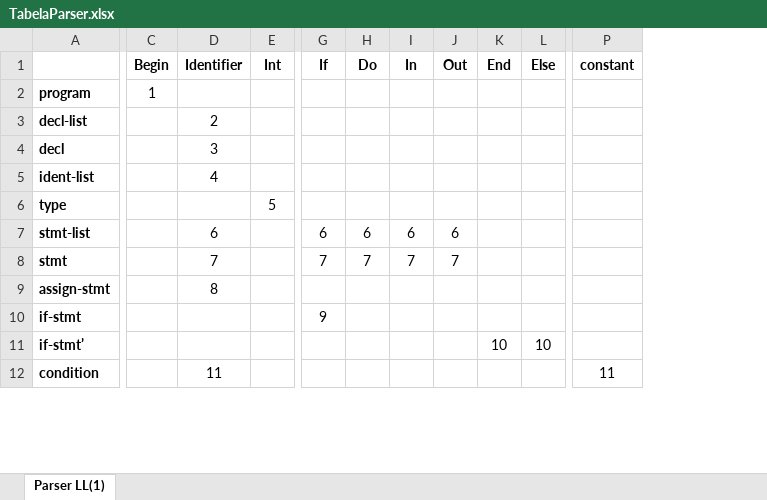
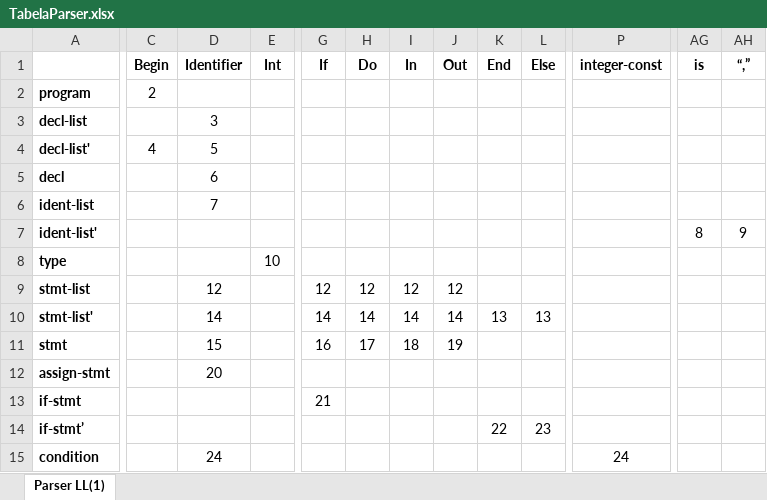
Before and after one commit to rodrigorcarmo/Compilador, an Excel workbook: TabelaParser.xlsx, sheet Parser LL(1), drawn as a sheet; only a part is shown, gaps mark what is left out; values as stored, in another font and other column widths than the file's, no borders; removed rows and columns are numbered as before the commit, all else as after; rows hold the shown columns only; the diff covers the shown part only; the diff names each change by its address in the sheet, - before the commit and + after, or states it on an @@ line.

Commit message:
Correções
Algumas correções nas regras da gramática, na tabela first e follow e
na tabela do parser

```diff
--- a/TabelaParser.xlsx (sheet Parser LL(1))
+++ b/TabelaParser.xlsx (sheet Parser LL(1))
-column P (constant), row 12: 11
+column P (integer-const), row 15: 24
+column AG (is), empty
+column AH (“,”), empty
-C2 (Begin): 1
+C2 (Begin): 2
-D3 (Identifier): 2
+D3 (Identifier): 3
+row 4: decl-list' | 4 | 5
-D5 (Identifier): 3
+D5 (Identifier): 6
-D6 (Identifier): 4
+D6 (Identifier): 7
+row 7: ident-list' |  |  |  |  |  |  |  |  |  |  | 8 | 9
-E8 (Int): 5
+E8 (Int): 10
-D9 (Identifier): 6
+D9 (Identifier): 12
-G9 (If): 6
+G9 (If): 12
-H9 (Do): 6
+H9 (Do): 12
-I9 (In): 6
+I9 (In): 12
-J9 (Out): 6
+J9 (Out): 12
+row 10: stmt-list' |  | 14 |  | 14 | 14 | 14 | 14 | 13 | 13
-D11 (Identifier): 7
+D11 (Identifier): 15
-G11 (If): 7
+G11 (If): 16
-H11 (Do): 7
+H11 (Do): 17
-I11 (In): 7
+I11 (In): 18
-J11 (Out): 7
+J11 (Out): 19
-D12 (Identifier): 8
+D12 (Identifier): 20
-G13 (If): 9
+G13 (If): 21
-K14 (End): 10
+K14 (End): 22
-L14 (Else): 10
+L14 (Else): 23
-D15 (Identifier): 11
+D15 (Identifier): 24
```
Also changed, not shown: 2 added rows and 61 edited cells elsewhere in this sheet, 4 other files.
